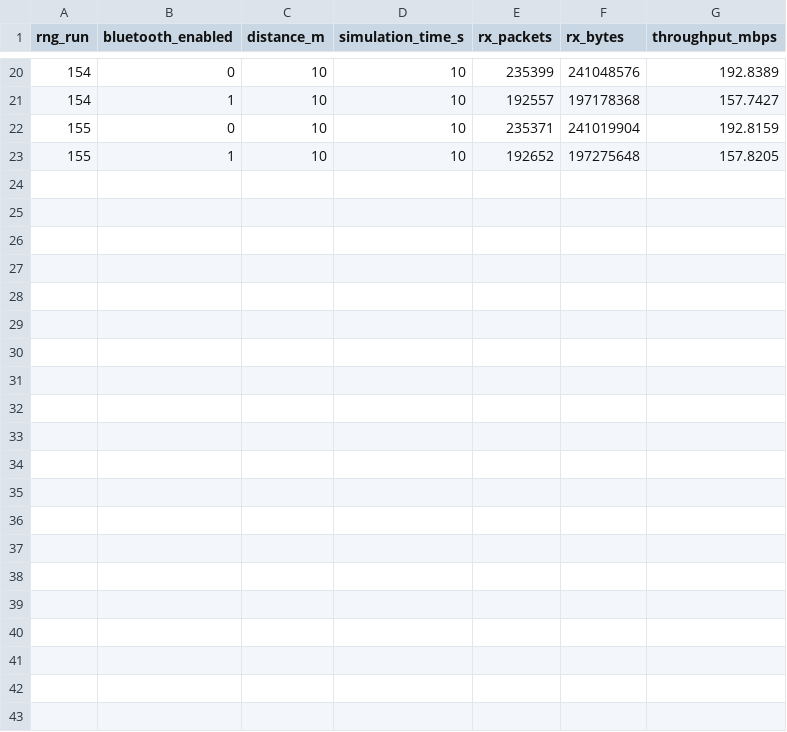
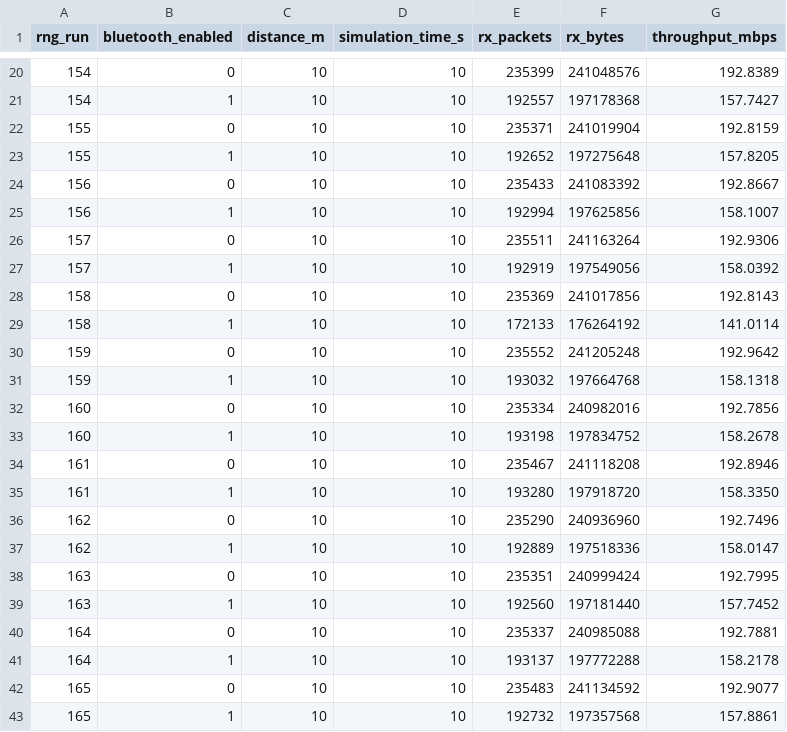
Before and after one commit to maciej-klimek/wifi-interference-analysis, a CSV file: wifi-bluetooth-study/results/bluetooth/s24-liberty4-sweep-145-165.csv (was wifi-bluetooth-study/results/bluetooth/s24-liberty4-sweep-145-155.csv), drawn as a sheet; only a part is shown, gaps mark what is left out.

Commit message:
Diff rng runs for bt simulation, draft diagrams and report parts

```diff
--- a/wifi-bluetooth-study/results/bluetooth/s24-liberty4-sweep-145-155.csv
+++ b/wifi-bluetooth-study/results/bluetooth/s24-liberty4-sweep-145-165.csv
@@ -23 +23,21 @@ rng_run,bluetooth_enabled,distance_m,simulation_time_s,rx_packets,rx_bytes,throu
 155,1,10,10,192652,197275648,157.8205
+156,0,10,10,235433,241083392,192.8667
+156,1,10,10,192994,197625856,158.1007
+157,0,10,10,235511,241163264,192.9306
+157,1,10,10,192919,197549056,158.0392
+158,0,10,10,235369,241017856,192.8143
+158,1,10,10,172133,176264192,141.0114
+159,0,10,10,235552,241205248,192.9642
+159,1,10,10,193032,197664768,158.1318
+160,0,10,10,235334,240982016,192.7856
+160,1,10,10,193198,197834752,158.2678
+161,0,10,10,235467,241118208,192.8946
+161,1,10,10,193280,197918720,158.3350
+162,0,10,10,235290,240936960,192.7496
+162,1,10,10,192889,197518336,158.0147
+163,0,10,10,235351,240999424,192.7995
+163,1,10,10,192560,197181440,157.7452
+164,0,10,10,235337,240985088,192.7881
+164,1,10,10,193137,197772288,158.2178
+165,0,10,10,235483,241134592,192.9077
+165,1,10,10,192732,197357568,157.8861
```
Also changed, not shown: 11 other files.
